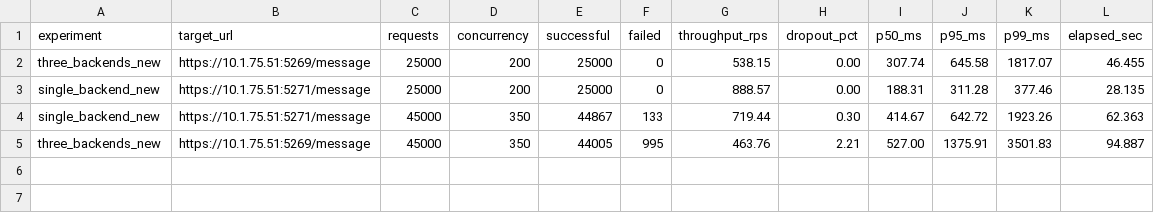
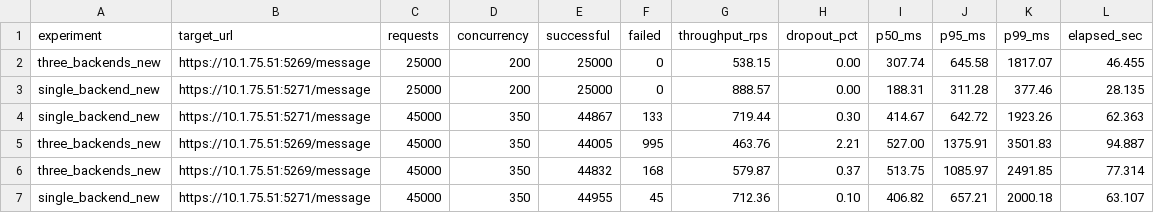
Before and after one commit to harshitap1305/PixelChat-ChatApp, a CSV file: load_generator/results_new/results.csv, drawn as a sheet.

```diff
--- a/load_generator/results_new/results.csv
+++ b/load_generator/results_new/results.csv
@@ -5 +5,3 @@ single_backend_new,https://10.1.75.51:5271/message,45000,350,44867,133,719.44,0.
 three_backends_new,https://10.1.75.51:5269/message,45000,350,44005,995,463.76,2.21,527.00,1375.91,3501.83,94.887
+three_backends_new,https://10.1.75.51:5269/message,45000,350,44832,168,579.87,0.37,513.75,1085.97,2491.85,77.314
+single_backend_new,https://10.1.75.51:5271/message,45000,350,44955,45,712.36,0.10,406.82,657.21,2000.18,63.107
```
Also changed, not shown: 3 other files.
